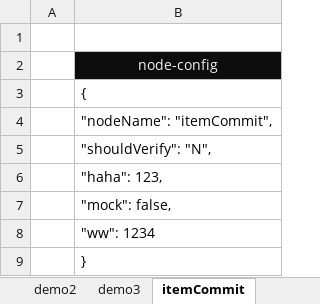
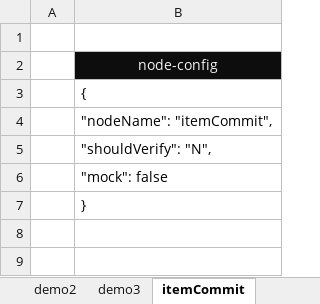
Before and after one commit to kokomal/GATLIN, an Excel workbook: command.xlsm, sheet itemCommit, drawn as a sheet; values as stored, in another font and other column widths than the file's, no borders; the diff names each change by its address in the sheet, - before the commit and + after, or states it on an @@ line.

```diff
--- a/command.xlsm (sheet itemCommit)
+++ b/command.xlsm (sheet itemCommit)
-B6: "haha": 123,
+B6: "mock": false
-row 7:  | "mock": false,
-row 8:  | "ww": 1234
```
Also changed, not shown: sheet main-flow, charts or pictures, 9 other files.
